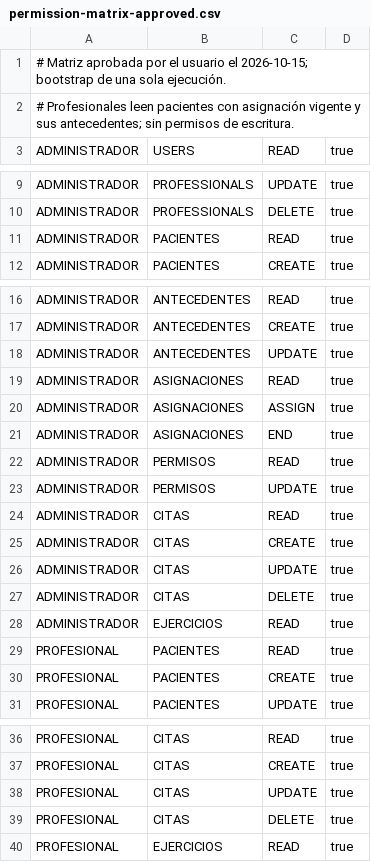
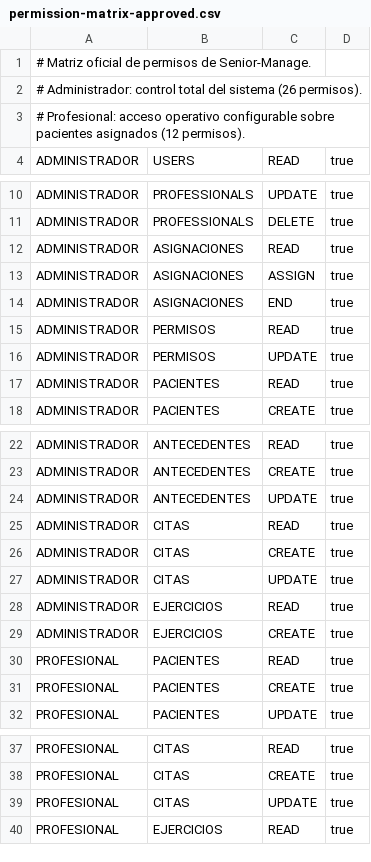
Before and after one commit to Unlovely-117/Senior_Manager, a CSV file: backend/config/permission-matrix-approved.csv, drawn as a sheet; only a part is shown, gaps mark what is left out.

Commit message:
feat: habilitar creacion de ejercicios y ajustar jerarquia de roles y permisos

```diff
--- a/backend/config/permission-matrix-approved.csv
+++ b/backend/config/permission-matrix-approved.csv
@@ -1,3 +1,4 @@
-# Matriz aprobada por el usuario el 2026-10-15; bootstrap de una sola ejecución.
-# Profesionales leen pacientes con asignación vigente y sus antecedentes; sin permisos de escritura.
+# Matriz oficial de permisos de Senior-Manage.
+# Administrador: control total del sistema (26 permisos).
+# Profesional: acceso operativo configurable sobre pacientes asignados (12 permisos).
 ADMINISTRADOR,USERS,READ,true
@@ -10,2 +11,7 @@ ADMINISTRADOR,PROFESSIONALS,UPDATE,true
 ADMINISTRADOR,PROFESSIONALS,DELETE,true
+ADMINISTRADOR,ASIGNACIONES,READ,true
+ADMINISTRADOR,ASIGNACIONES,ASSIGN,true
+ADMINISTRADOR,ASIGNACIONES,END,true
+ADMINISTRADOR,PERMISOS,READ,true
+ADMINISTRADOR,PERMISOS,UPDATE,true
 ADMINISTRADOR,PACIENTES,READ,true
@@ -18,7 +24,2 @@ ADMINISTRADOR,ANTECEDENTES,CREATE,true
 ADMINISTRADOR,ANTECEDENTES,UPDATE,true
-ADMINISTRADOR,ASIGNACIONES,READ,true
-ADMINISTRADOR,ASIGNACIONES,ASSIGN,true
-ADMINISTRADOR,ASIGNACIONES,END,true
-ADMINISTRADOR,PERMISOS,READ,true
-ADMINISTRADOR,PERMISOS,UPDATE,true
 ADMINISTRADOR,CITAS,READ,true
@@ -26,4 +27,4 @@ ADMINISTRADOR,CITAS,CREATE,true
 ADMINISTRADOR,CITAS,UPDATE,true
-ADMINISTRADOR,CITAS,DELETE,true
 ADMINISTRADOR,EJERCICIOS,READ,true
+ADMINISTRADOR,EJERCICIOS,CREATE,true
 PROFESIONAL,PACIENTES,READ,true
@@ -38,3 +39,2 @@ PROFESIONAL,CITAS,CREATE,true
 PROFESIONAL,CITAS,UPDATE,true
-PROFESIONAL,CITAS,DELETE,true
 PROFESIONAL,EJERCICIOS,READ,true
```
Also changed, not shown: 17 other files.
